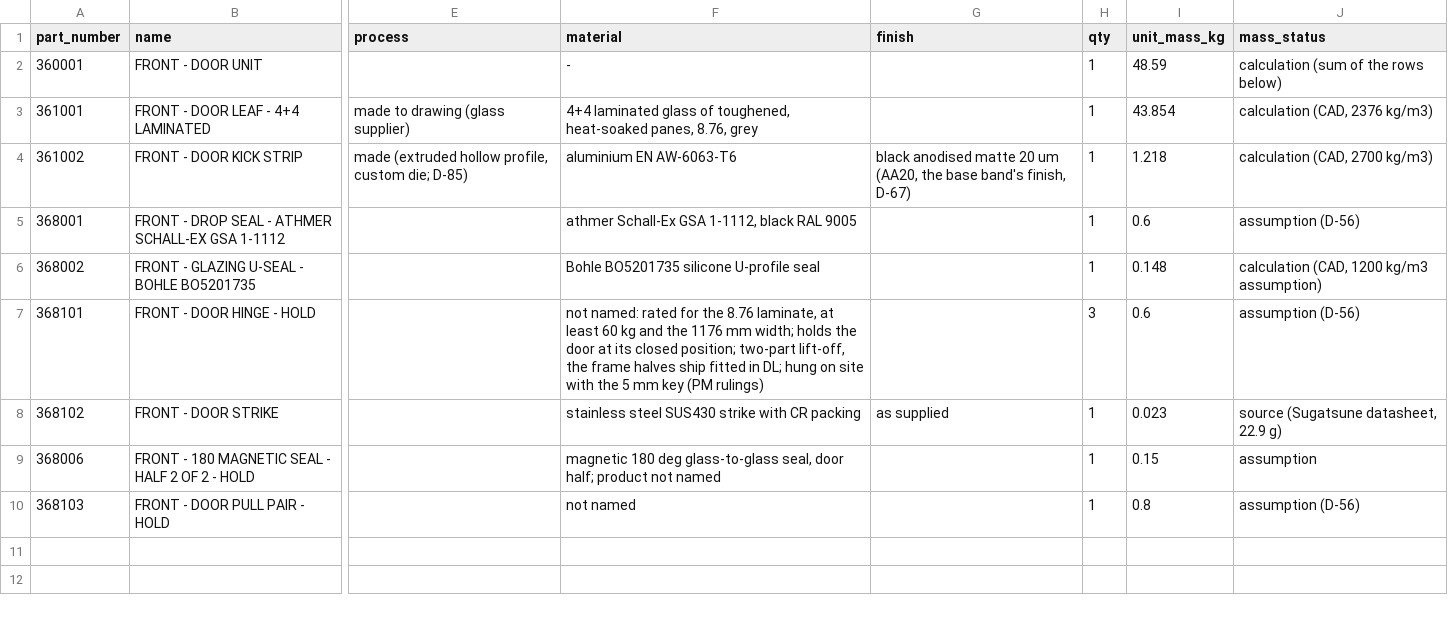
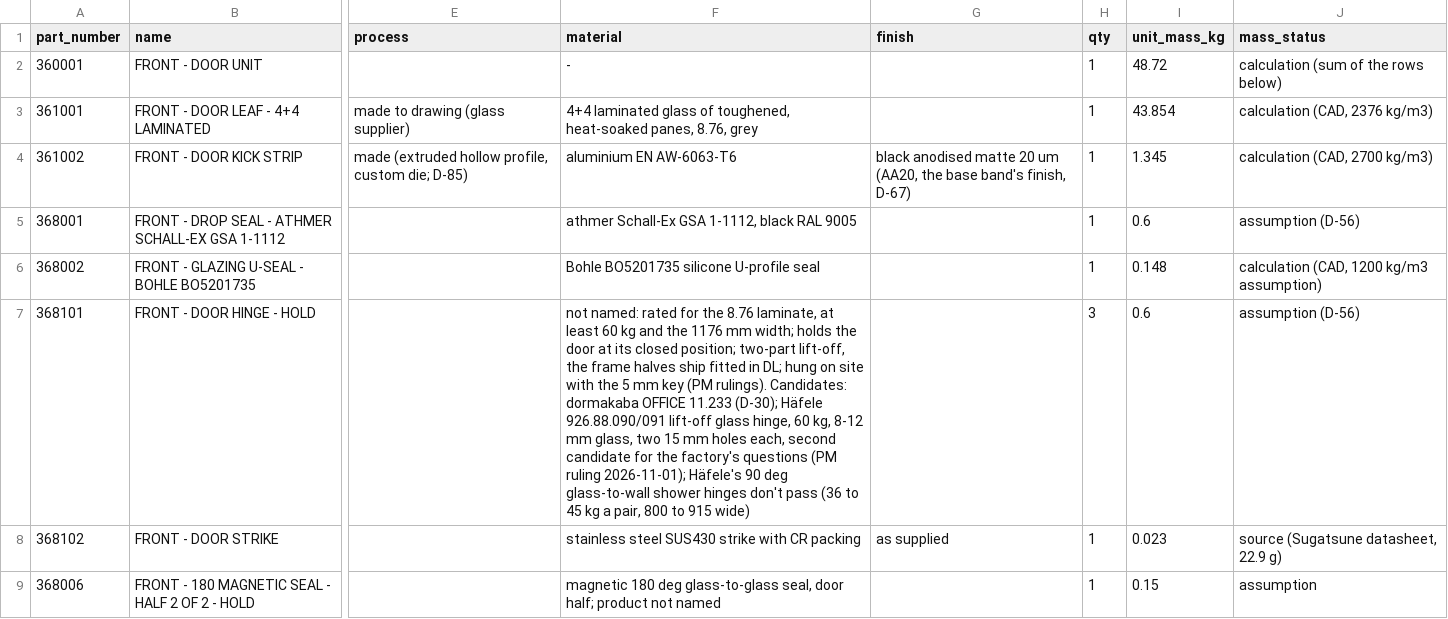
Before and after one commit to autonomous-ai/spaceship, a CSV file: v2/03-Manufacturing/front/360001_P01_FRONT-DOOR-UNIT_BOM.csv, drawn as a sheet; only a part is shown, gaps mark what is left out; the shorter side is filled out with more unchanged rows; the diff names each change by its address in the sheet, - before the commit and + after, or states it on an @@ line.

```diff
--- a/v2/03-Manufacturing/front/360001_P01_FRONT-DOOR-UNIT_BOM.csv
+++ b/v2/03-Manufacturing/front/360001_P01_FRONT-DOOR-UNIT_BOM.csv
-I2 (unit_mass_kg): 48.59
+I2 (unit_mass_kg): 48.72
-I4 (unit_mass_kg): 1.218
+I4 (unit_mass_kg): 1.345
-F7 (material): …key (PM rulings)
+F7 (material): …key (PM rulings). Candidates: dormakaba OFFICE 11.233 (D-30); Häfele 926.88.090/091 lift-off glass hinge, 60 kg, 8-12 mm glass, two 15 mm holes each, second candidate for the factory's questions (PM ruling 2026-11-01); Häfele's 90 deg glass-to-wall shower hinges don't pass (36 to 45 kg a pair, 800 to 915 wide)
```
Also changed, not shown: 9 other files.
